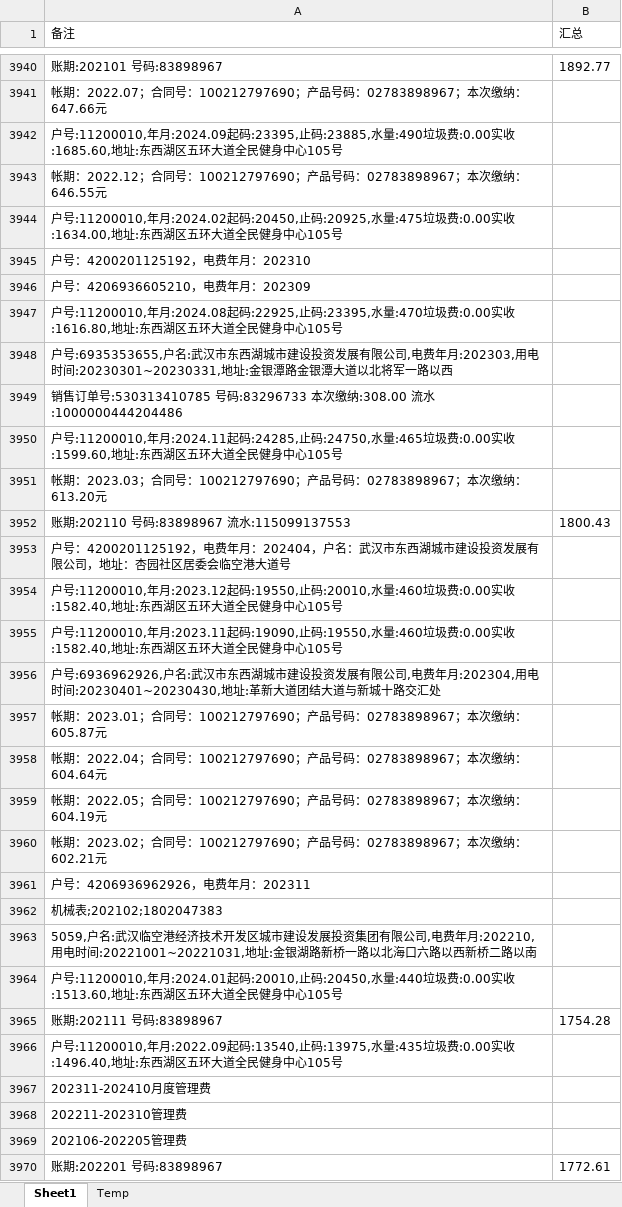
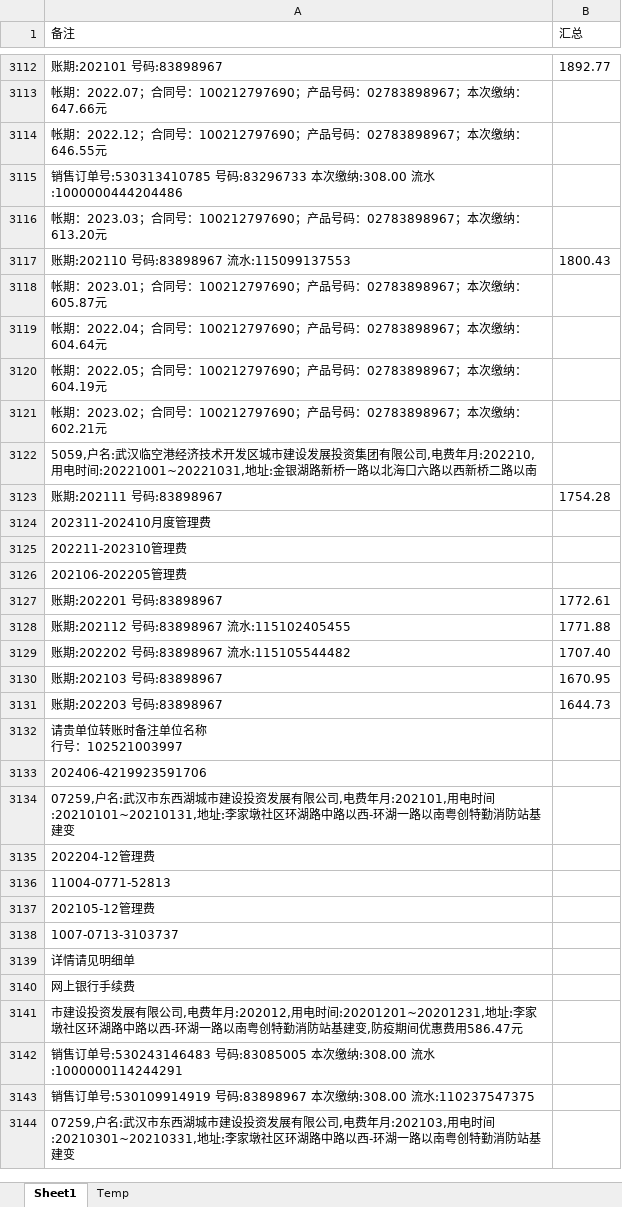
Before and after one commit to apweili/Scratch, an Excel workbook: ConsoleApp1/ReducedData/cwj/副本取票汇总表.xlsx, sheet Sheet1, drawn as a sheet; only a part is shown, gaps mark what is left out; the shorter side is filled out with more unchanged rows; values as stored, in another font and other column widths than the file's, no borders; the diff covers the shown part only; the diff names each change by its address in the sheet, - before the commit and + after, or states it on an @@ line.

```diff
--- a/ConsoleApp1/ReducedData/cwj/副本取票汇总表.xlsx (sheet Sheet1)
+++ b/ConsoleApp1/ReducedData/cwj/副本取票汇总表.xlsx (sheet Sheet1)
-row 3942: 户号:11200010,年月:2024.09起码:23395,止码:23885,水量:490垃圾费:0.00实收:1685.60,地址:东西湖区五环大道全民健身中心105号
-row 3944: 户号:11200010,年月:2024.02起码:20450,止码:20925,水量:475垃圾费:0.00实收:1634.00,地址:东西湖区五环大道全民健身中心105号
-row 3945: 户号：4200201125192，电费年月：202310
-row 3946: 户号：4206936605210，电费年月：202309
-row 3947: 户号:11200010,年月:2024.08起码:22925,止码:23395,水量:470垃圾费:0.00实收:1616.80,地址:东西湖区五环大道全民健身中心105号
-row 3948: 户号:6935353655,户名:武汉市东西湖城市建设投资发展有限公司,电费年月:202303,用电时间:20230301~20230331,地址:金银潭路金银潭大道以北将军一路以西
-row 3950: 户号:11200010,年月:2024.11起码:24285,止码:24750,水量:465垃圾费:0.00实收:1599.60,地址:东西湖区五环大道全民健身中心105号
-row 3953: 户号：4200201125192，电费年月：202404，户名：武汉市东西湖城市建设投资发展有限公司，地址：杏园社区居委会临空港大道号
-row 3954: 户号:11200010,年月:2023.12起码:19550,止码:20010,水量:460垃圾费:0.00实收:1582.40,地址:东西湖区五环大道全民健身中心105号
-row 3955: 户号:11200010,年月:2023.11起码:19090,止码:19550,水量:460垃圾费:0.00实收:1582.40,地址:东西湖区五环大道全民健身中心105号
-row 3956: 户号:6936962926,户名:武汉市东西湖城市建设投资发展有限公司,电费年月:202304,用电时间:20230401~20230430,地址:革新大道团结大道与新城十路交汇处
-row 3961: 户号：4206936962926，电费年月：202311
-row 3962: 机械表;202102;1802047383
-row 3964: 户号:11200010,年月:2024.01起码:20010,止码:20450,水量:440垃圾费:0.00实收:1513.60,地址:东西湖区五环大道全民健身中心105号
-row 3966: 户号:11200010,年月:2022.09起码:13540,止码:13975,水量:435垃圾费:0.00实收:1496.40,地址:东西湖区五环大道全民健身中心105号
```
Also changed, not shown: 1022 removed rows and 176 edited cells elsewhere in this sheet, ConsoleApp1/ReducedData/cwj/取票汇总表.xlsx, ConsoleApp1/ReducedData/cwj/取票汇总表trimmed.xlsx, 9 other files.
